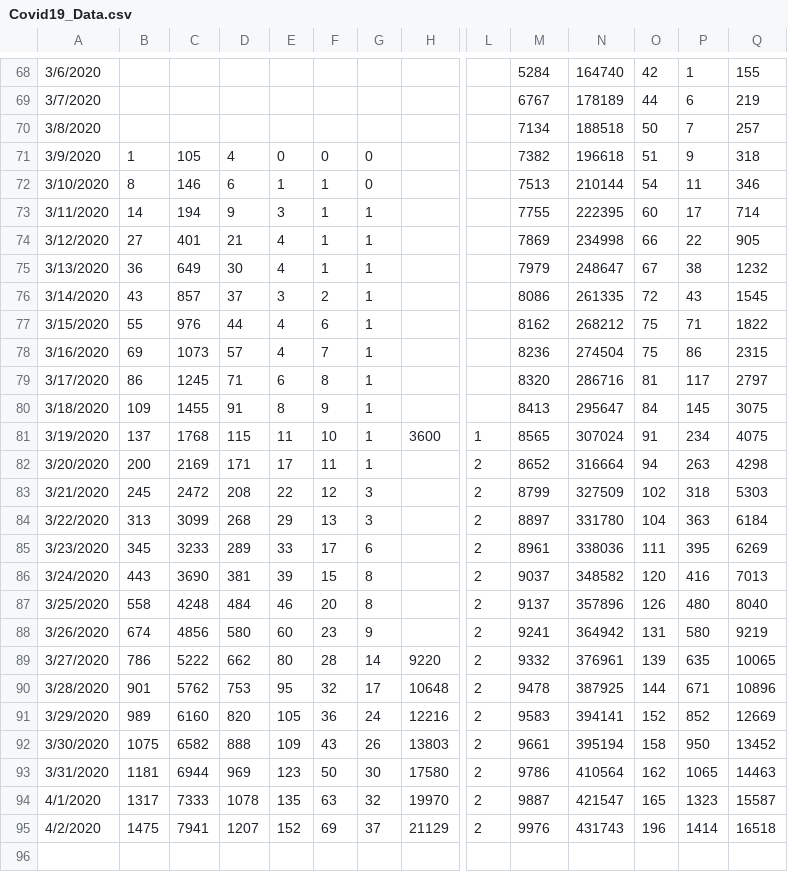
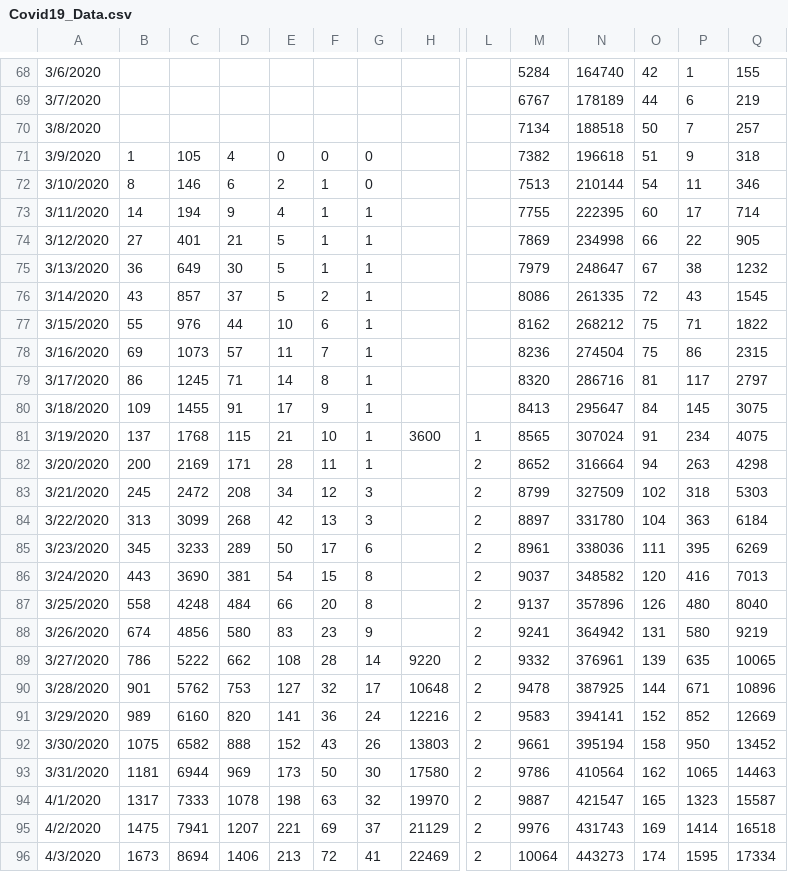
Before and after one commit to abishalom/Covid19_Analysis, a CSV file: Covid19_Data.csv, drawn as a sheet; only a part is shown, gaps mark what is left out; rows hold the shown columns only; the diff names each change by its address in the sheet, - before the commit and + after, or states it on an @@ line.

Commit message:
Data update 4/3

```diff
--- a/Covid19_Data.csv
+++ b/Covid19_Data.csv
-E72: 1
+E72: 2
-E73: 3
+E73: 4
-E74:E75: 4
+E74:E75: 5
-E76: 3
+E76: 5
-E77: 4
+E77: 10
-E78: 4
+E78: 11
-E79: 6
+E79: 14
-E80: 8
+E80: 17
-E81: 11
+E81: 21
-E82: 17
+E82: 28
-E83: 22
+E83: 34
-E84: 29
+E84: 42
-E85: 33
+E85: 50
-E86: 39
+E86: 54
-E87: 46
+E87: 66
-E88: 60
+E88: 83
-E89: 80
+E89: 108
-E90: 95
+E90: 127
-E91: 105
+E91: 141
-E92: 109
+E92: 152
-E93: 123
+E93: 173
-E94: 135
+E94: 198
-E95: 152
+E95: 221
-O95: 196
+O95: 169
+row 96: 4/3/2020 | 1673 | 8694 | 1406 | 213 | 72 | 41 | 22469 | 2 | 10064 | 443273 | 174 | 1595 | 17334
```
Also changed, not shown: 1 other file.
